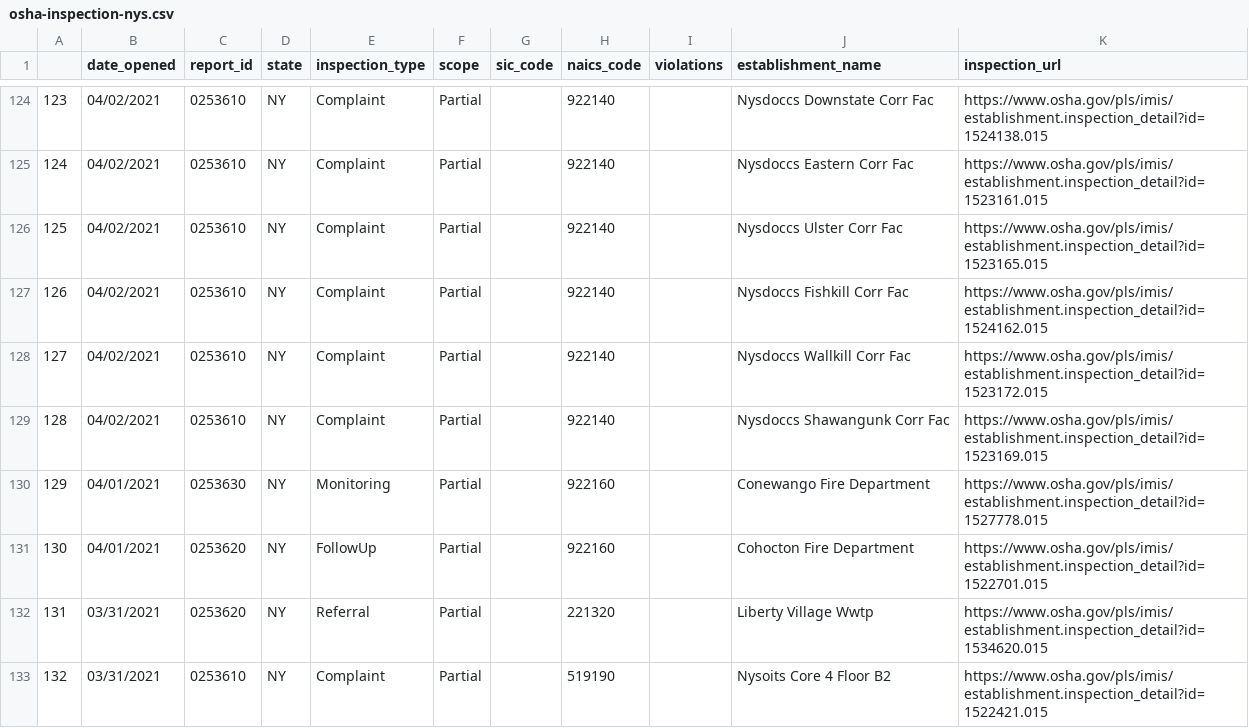
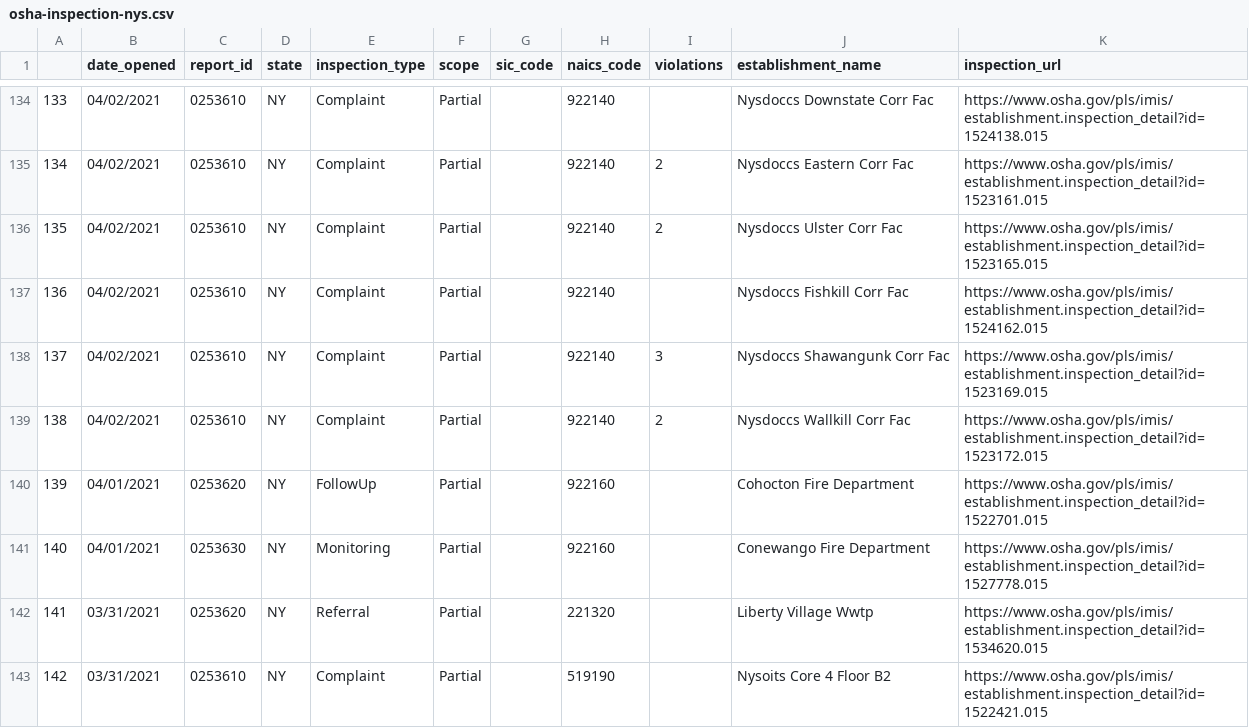
Before and after one commit to haideechu/osha-inspections-nys-scraper, a CSV file: osha-inspection-nys.csv, drawn as a sheet; only a part is shown, gaps mark what is left out; addresses are those after the commit; the diff covers the shown part only; the diff names each change by its address in the sheet, - before the commit and + after, or states it on an @@ line.

```diff
--- a/osha-inspection-nys.csv
+++ b/osha-inspection-nys.csv
@@ column A renumbered from row 6 down @@
-I135:I136 (violations): (empty)
+I135:I136 (violations): 2
-I138 (violations): (empty)
+I138 (violations): 3
-J138 (establishment_name): Nysdoccs Wallkill Corr Fac
+J138 (establishment_name): Nysdoccs Shawangunk Corr Fac
-K138 (inspection_url): https://www.osha.gov/pls/imis/establishment.inspection_detail?id=1523172.015
+K138 (inspection_url): https://www.osha.gov/pls/imis/establishment.inspection_detail?id=1523169.015
-I139 (violations): (empty)
+I139 (violations): 2
-J139 (establishment_name): Nysdoccs Shawangunk Corr Fac
+J139 (establishment_name): Nysdoccs Wallkill Corr Fac
-K139 (inspection_url): https://www.osha.gov/pls/imis/establishment.inspection_detail?id=1523169.015
+K139 (inspection_url): https://www.osha.gov/pls/imis/establishment.inspection_detail?id=1523172.015
@@ row 131 moved to row 140: 139 @@
```
Also changed, not shown: 10 added rows, 15 moved rows and 14 edited cells elsewhere in this file.
